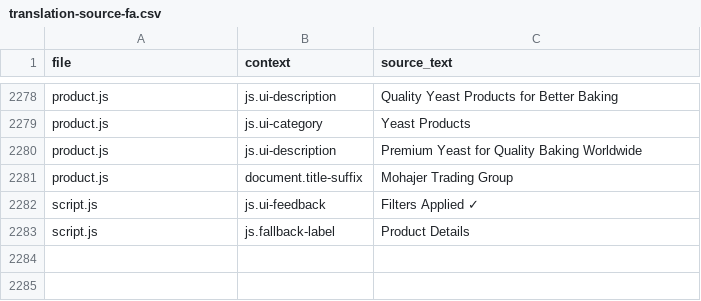
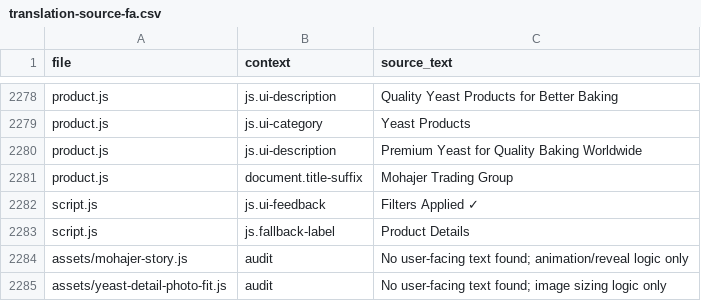
Before and after one commit to amirgzva-d/ELVEN, a CSV file: docs/translation-source-fa.csv, drawn as a sheet; only a part is shown, gaps mark what is left out; the diff names each change by its address in the sheet, - before the commit and + after, or states it on an @@ line.

Commit message:
Record audited functional scripts with no translatable UI text

```diff
--- a/docs/translation-source-fa.csv
+++ b/docs/translation-source-fa.csv
+row 2284: assets/mohajer-story.js | audit | No user-facing text found; animation/reveal logic only
+row 2285: assets/yeast-detail-photo-fit.js | audit | No user-facing text found; image sizing logic only
```
